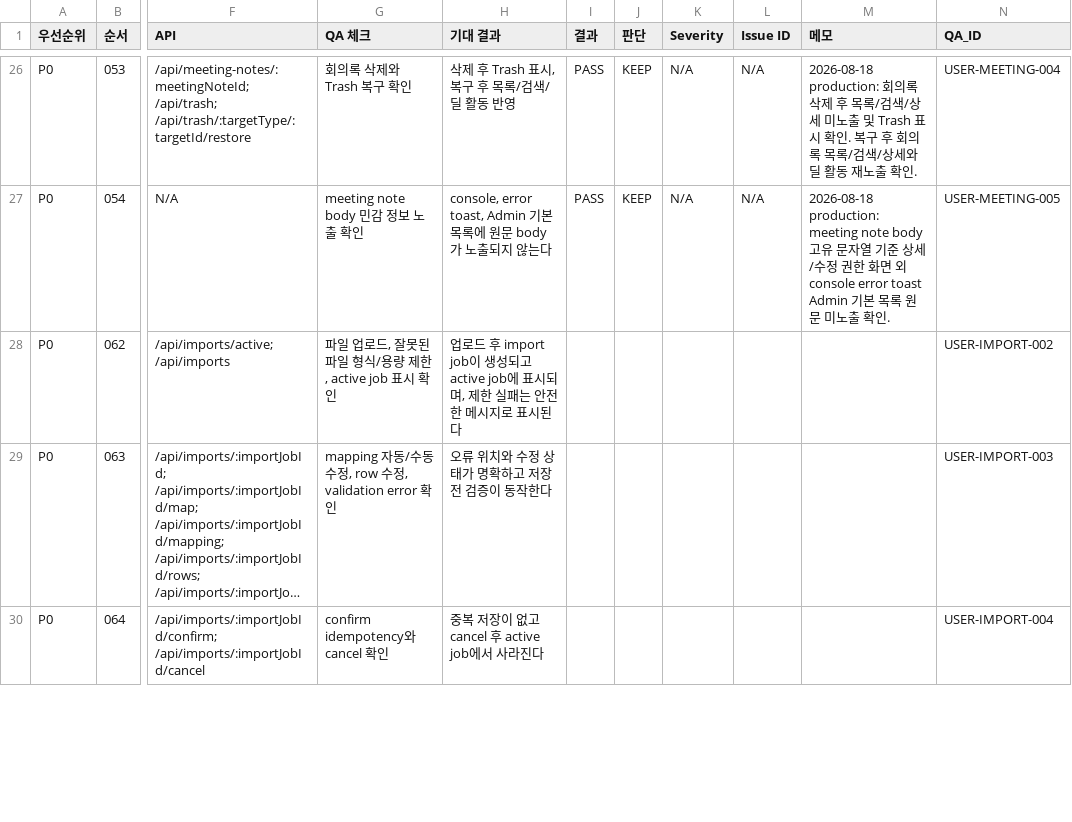
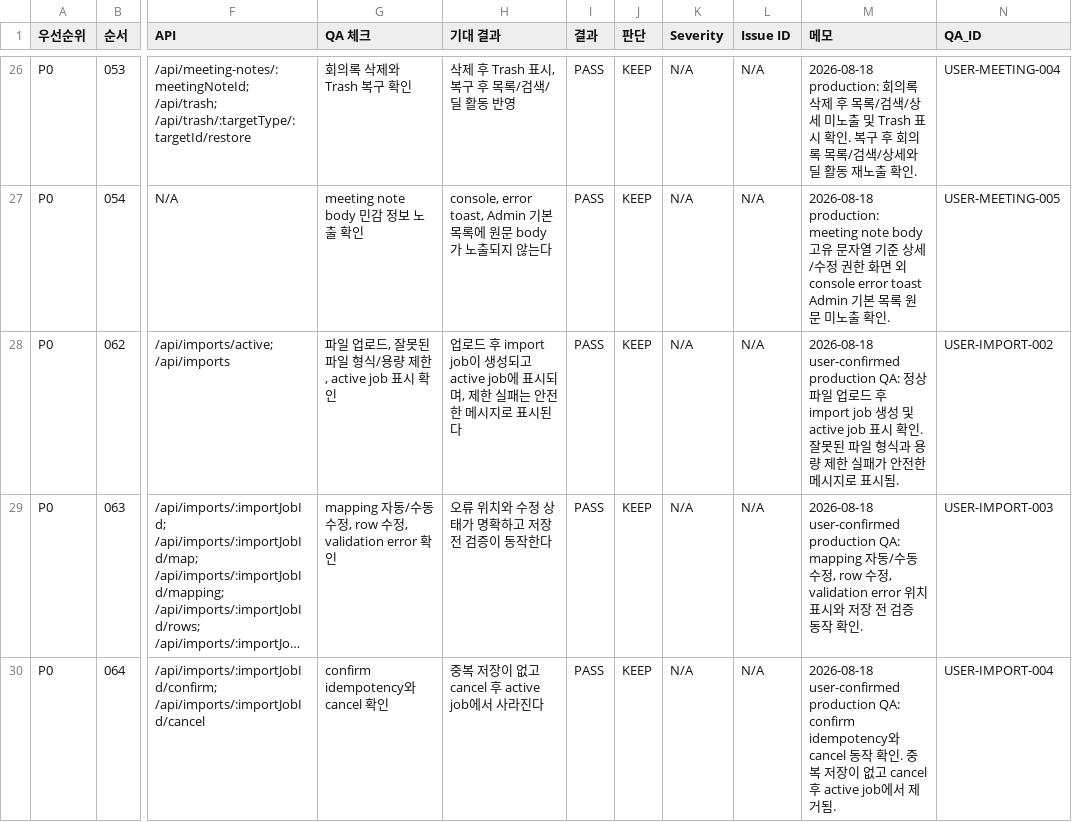
Before and after one commit to onehandsales/onehandsales, a CSV file: TODO/SERVICE_QA_PLAN/SERVICE-QA-CHECKLIST.csv, drawn as a sheet; only a part is shown, gaps mark what is left out; long unchanged cells end in …; the diff covers the shown part only; the diff names each change by its address in the sheet, - before the commit and + after, or states it on an @@ line.

Commit message:
docs: update service QA checklist

```diff
--- a/TODO/SERVICE_QA_PLAN/SERVICE-QA-CHECKLIST.csv
+++ b/TODO/SERVICE_QA_PLAN/SERVICE-QA-CHECKLIST.csv
-I28:I30 (결과): (empty)
+I28:I30 (결과): PASS
-J28:J30 (판단): (empty)
+J28:J30 (판단): KEEP
-K28:K30 (Severity): (empty)
+K28:K30 (Severity): N/A
-L28:L30 (Issue ID): (empty)
+L28:L30 (Issue ID): N/A
-M28 (메모): (empty)
+M28 (메모): 2026-08-18 user-confirmed production QA: 정상 파일 업로드 후 import job 생성 및 active job 표시 확인. 잘못된 파일 형식과 용량 제한 실패가 안전한 메시지로 표시됨.
-M29 (메모): (empty)
+M29 (메모): 2026-08-18 user-confirmed production QA: mapping 자동/수동 수정, row 수정, validation error 위치 표시와 저장 전 검증 동작 확인.
-M30 (메모): (empty)
+M30 (메모): 2026-08-18 user-confirmed production QA: confirm idempotency와 cancel 동작 확인. 중복 저장이 없고 cancel 후 active job에서 제거됨.
```
Also changed, not shown: 15 edited cells elsewhere in this file.
